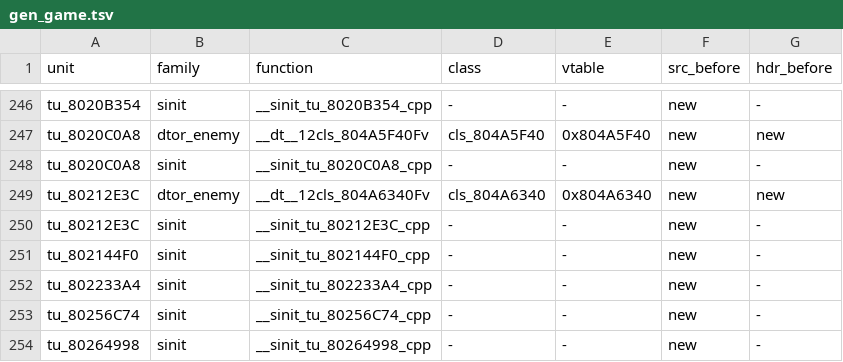
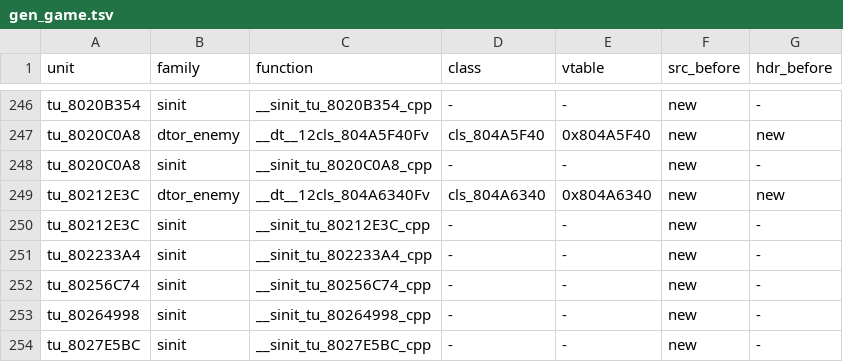
Before and after one commit to sh1ftmaker/fsa, a TSV file: config/G4SE01/gen_game.tsv, drawn as a sheet; only a part is shown, gaps mark what is left out; the shorter side is filled out with more unchanged rows.

```diff
--- a/config/G4SE01/gen_game.tsv
+++ b/config/G4SE01/gen_game.tsv
@@ -250,3 +250,2 @@ tu_80212E3C	dtor_enemy	__dt__12cls_804A6340Fv	cls_804A6340	0x804A6340	new	new
 tu_80212E3C	sinit	__sinit_tu_80212E3C_cpp	-	-	new	-
-tu_802144F0	sinit	__sinit_tu_802144F0_cpp	-	-	new	-
 tu_802233A4	sinit	__sinit_tu_802233A4_cpp	-	-	new	-
```
Also changed, not shown: 3 other files.
